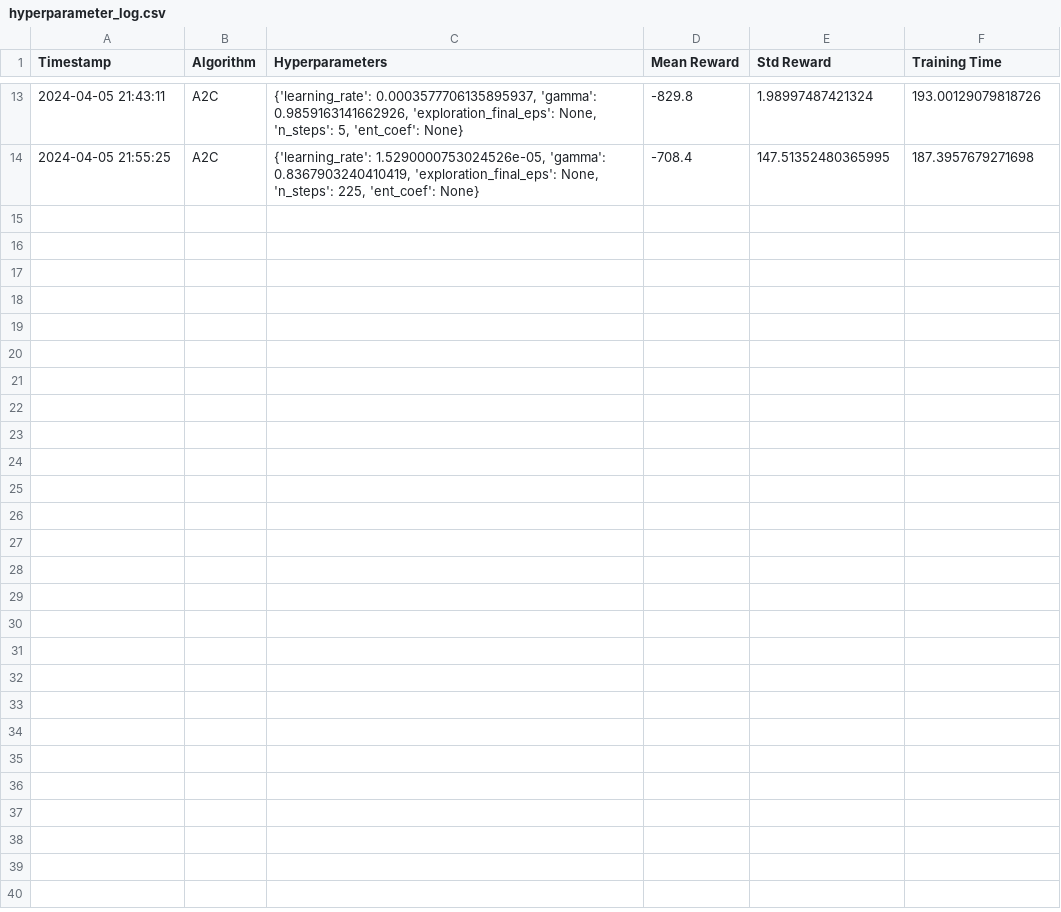
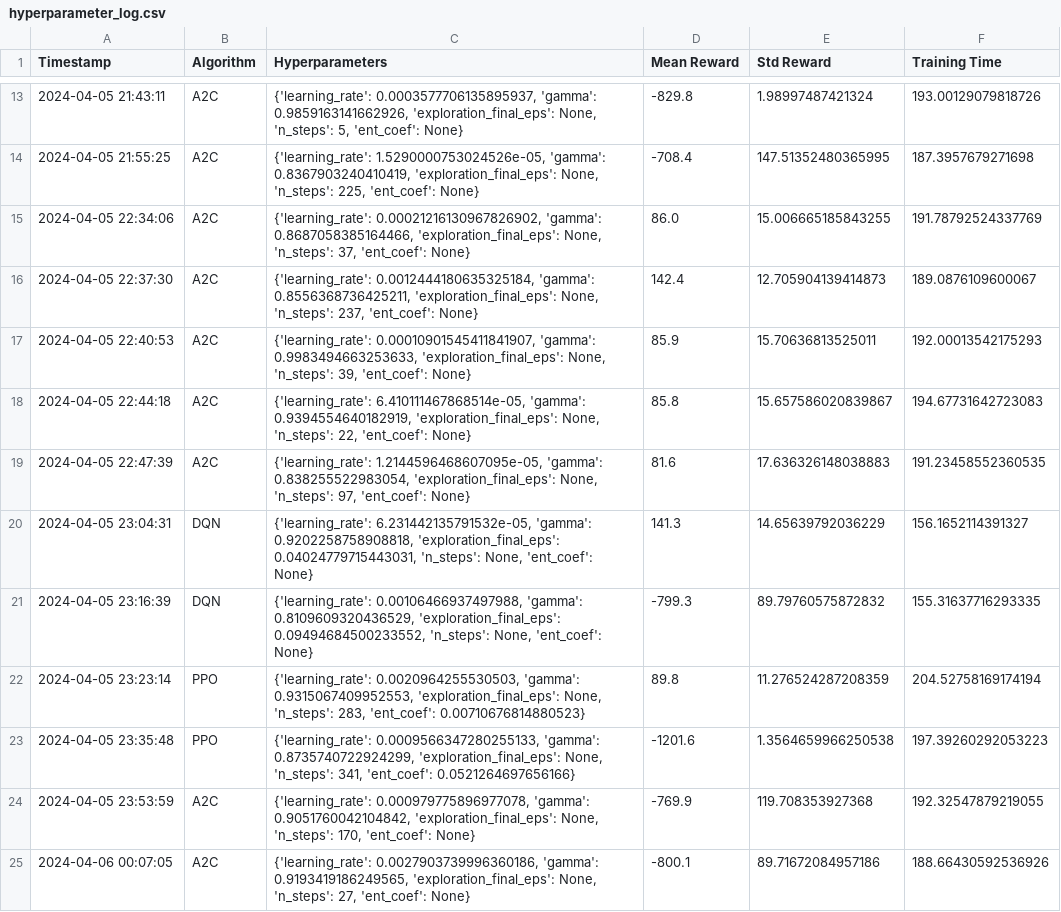
Before and after one commit to RlNZLER/Mario_RL, a CSV file: hyperparameter_log.csv, drawn as a sheet; only a part is shown, gaps mark what is left out.

Commit message:
Hyperparameter testing with updated gym env.

```diff
--- a/hyperparameter_log.csv
+++ b/hyperparameter_log.csv
@@ -14 +14,12 @@ Timestamp,Algorithm,Hyperparameters,Mean Reward,Std Reward,Training Time
 2024-04-05 21:55:25,A2C,"{'learning_rate': 1.5290000753024526e-05, 'gamma': 0.8367903240410419, 'exploration_final_eps': None, 'n_steps': 225, 'ent_coef': None}",-708.4,147.51352480365995,187.3957679271698
+2024-04-05 22:34:06,A2C,"{'learning_rate': 0.00021216130967826902, 'gamma': 0.8687058385164466, 'exploration_final_eps': None, 'n_steps': 37, 'ent_coef': None}",86.0,15.006665185843255,191.78792524337769
+2024-04-05 22:37:30,A2C,"{'learning_rate': 0.0012444180635325184, 'gamma': 0.8556368736425211, 'exploration_final_eps': None, 'n_steps': 237, 'ent_coef': None}",142.4,12.705904139414873,189.0876109600067
+2024-04-05 22:40:53,A2C,"{'learning_rate': 0.00010901545411841907, 'gamma': 0.9983494663253633, 'exploration_final_eps': None, 'n_steps': 39, 'ent_coef': None}",85.9,15.70636813525011,192.00013542175293
+2024-04-05 22:44:18,A2C,"{'learning_rate': 6.410111467868514e-05, 'gamma': 0.9394554640182919, 'exploration_final_eps': None, 'n_steps': 22, 'ent_coef': None}",85.8,15.657586020839867,194.67731642723083
+2024-04-05 22:47:39,A2C,"{'learning_rate': 1.2144596468607095e-05, 'gamma': 0.838255522983054, 'exploration_final_eps': None, 'n_steps': 97, 'ent_coef': None}",81.6,17.636326148038883,191.23458552360535
+2024-04-05 23:04:31,DQN,"{'learning_rate': 6.231442135791532e-05, 'gamma': 0.9202258758908818, 'exploration_final_eps': 0.04024779715443031, 'n_steps': None, 'ent_coef': None}",141.3,14.65639792036229,156.1652114391327
+2024-04-05 23:16:39,DQN,"{'learning_rate': 0.00106466937497988, 'gamma': 0.8109609320436529, 'exploration_final_eps': 0.09494684500233552, 'n_steps': None, 'ent_coef': None}",-799.3,89.79760575872832,155.31637716293335
+2024-04-05 23:23:14,PPO,"{'learning_rate': 0.0020964255530503, 'gamma': 0.9315067409952553, 'exploration_final_eps': None, 'n_steps': 283, 'ent_coef': 0.00710676814880523}",89.8,11.276524287208359,204.52758169174194
+2024-04-05 23:35:48,PPO,"{'learning_rate': 0.0009566347280255133, 'gamma': 0.8735740722924299, 'exploration_final_eps': None, 'n_steps': 341, 'ent_coef': 0.0521264697656166}",-1201.6,1.3564659966250538,197.39260292053223
+2024-04-05 23:53:59,A2C,"{'learning_rate': 0.000979775896977078, 'gamma': 0.9051760042104842, 'exploration_final_eps': None, 'n_steps': 170, 'ent_coef': None}",-769.9,119.708353927368,192.32547879219055
+2024-04-06 00:07:05,A2C,"{'learning_rate': 0.0027903739996360186, 'gamma': 0.9193419186249565, 'exploration_final_eps': None, 'n_steps': 27, 'ent_coef': None}",-800.1,89.71672084957186,188.66430592536926
```
Also changed, not shown: 2 other files.
